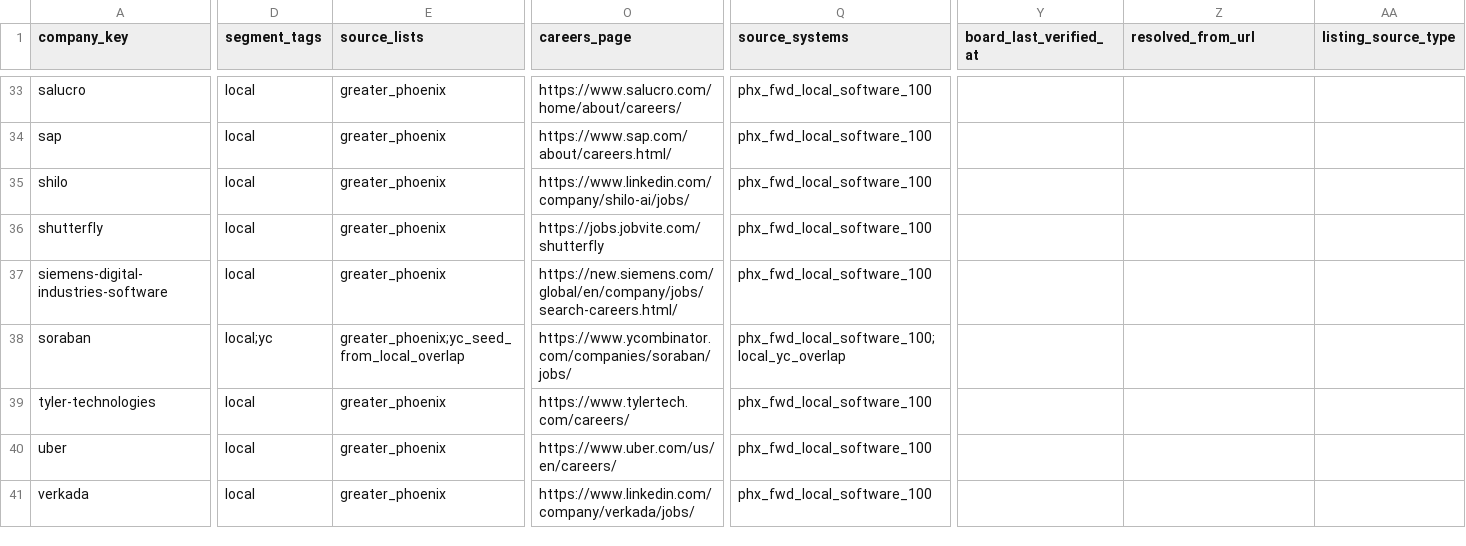
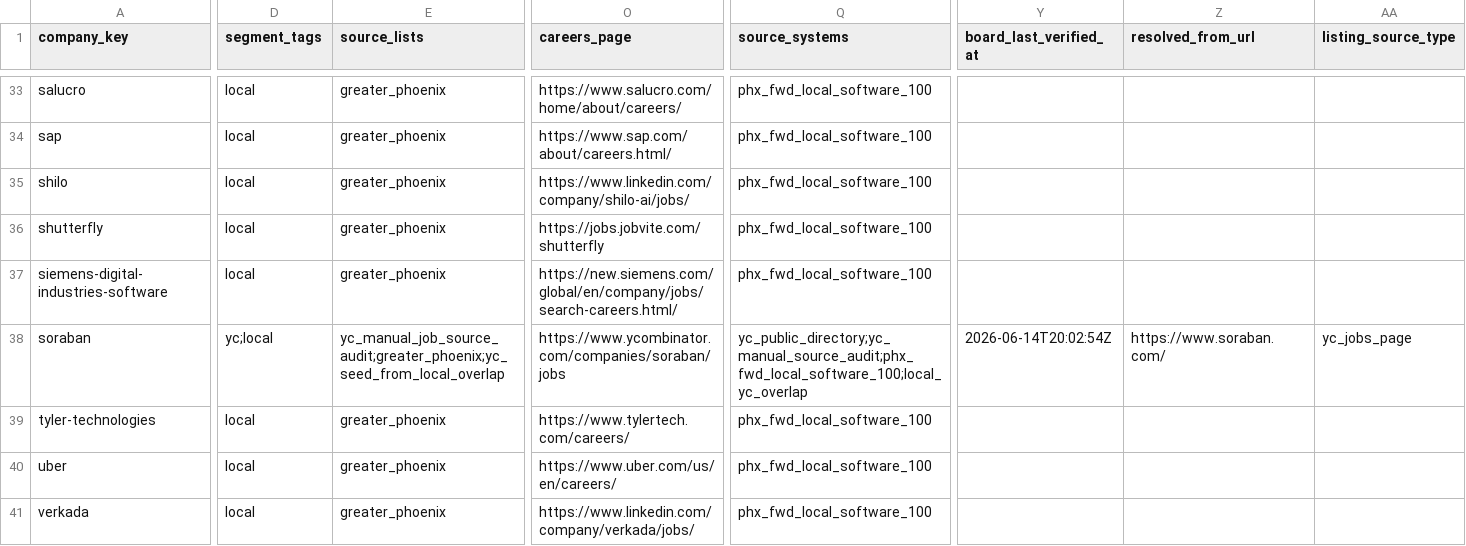
Before and after one commit to sontiachyut/job-hunt-copilot-v4, a CSV file: ops/company-watchlists/local-watchlist.csv, drawn as a sheet; only a part is shown, gaps mark what is left out; the diff covers the shown part only; the diff names each change by its address in the sheet, - before the commit and + after, or states it on an @@ line.

```diff
--- a/ops/company-watchlists/local-watchlist.csv
+++ b/ops/company-watchlists/local-watchlist.csv
-D38 (segment_tags): local;yc
+D38 (segment_tags): yc;local
-E38 (source_lists): greater_phoenix;yc_seed_from_local_overlap
+E38 (source_lists): yc_manual_job_source_audit;greater_phoenix;yc_seed_from_local_overlap
-O38 (careers_page): https://www.ycombinator.com/companies/soraban/jobs/
+O38 (careers_page): https://www.ycombinator.com/companies/soraban/jobs
-Q38 (source_systems): phx_fwd_local_software_100;local_yc_overlap
+Q38 (source_systems): yc_public_directory;yc_manual_source_audit;phx_fwd_local_software_100;local_yc_overlap
-Y38 (board_last_verified_at): (empty)
+Y38 (board_last_verified_at): 2026-06-14T20:02:54Z
-Z38 (resolved_from_url): (empty)
+Z38 (resolved_from_url): https://www.soraban.com/
-AA38 (listing_source_type): (empty)
+AA38 (listing_source_type): yc_jobs_page
```
Also changed, not shown: 16 edited cells elsewhere in this file, ops/company-watchlists/yc-manual-job-sources.csv, 9 other files.
